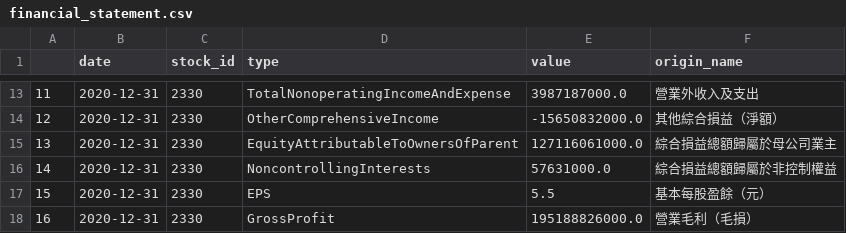
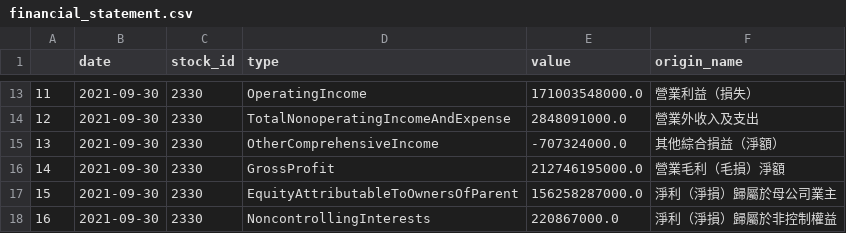
Before and after one commit to scott01272001/gino_tool, a CSV file: financial_statement.csv, drawn as a sheet; only a part is shown, gaps mark what is left out; the diff covers the shown part only.

```diff
--- a/financial_statement.csv
+++ b/financial_statement.csv
@@ -13,6 +13,6 @@
-11,2020-12-31,2330,TotalNonoperatingIncomeAndExpense,3987187000.0,營業外收入及支出
-12,2020-12-31,2330,OtherComprehensiveIncome,-15650832000.0,其他綜合損益（淨額）
-13,2020-12-31,2330,EquityAttributableToOwnersOfParent,127116061000.0,綜合損益總額歸屬於母公司業主
-14,2020-12-31,2330,NoncontrollingInterests,57631000.0,綜合損益總額歸屬於非控制權益
-15,2020-12-31,2330,EPS,5.5,基本每股盈餘（元）
-16,2020-12-31,2330,GrossProfit,195188826000.0,營業毛利（毛損）
+11,2021-09-30,2330,OperatingIncome,171003548000.0,營業利益（損失）
+12,2021-09-30,2330,TotalNonoperatingIncomeAndExpense,2848091000.0,營業外收入及支出
+13,2021-09-30,2330,OtherComprehensiveIncome,-707324000.0,其他綜合損益（淨額）
+14,2021-09-30,2330,GrossProfit,212746195000.0,營業毛利（毛損）淨額
+15,2021-09-30,2330,EquityAttributableToOwnersOfParent,156258287000.0,淨利（淨損）歸屬於母公司業主
+16,2021-09-30,2330,NoncontrollingInterests,220867000.0,淨利（淨損）歸屬於非控制權益
```
Also changed, not shown: 40 edited cells elsewhere in this file, 4 other files.
